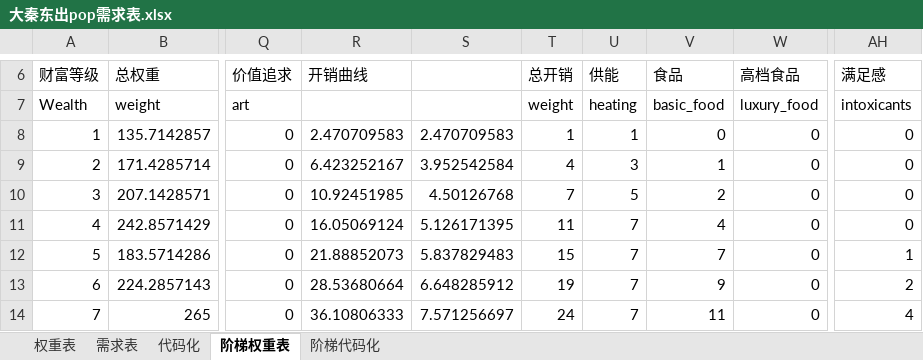
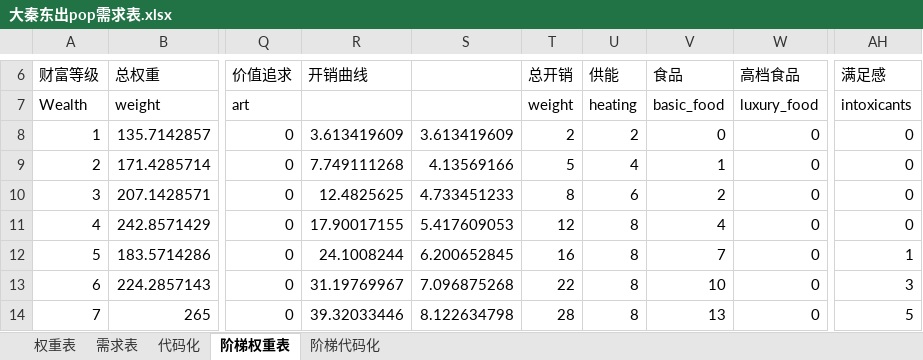
Before and after one commit to Miraiteko/BreakOut_Breed, an Excel workbook: common/buy_packages/大秦东出pop需求表.xlsx, sheet 阶梯权重表, drawn as a sheet; only a part is shown, gaps mark what is left out; values as stored, in another font and other column widths than the file's, no borders; conditional formats not drawn; the diff covers the shown part only; the diff names each change by its address in the sheet, - before the commit and + after, or states it on an @@ line.

```diff
--- a/common/buy_packages/大秦东出pop需求表.xlsx (sheet 阶梯权重表)
+++ b/common/buy_packages/大秦东出pop需求表.xlsx (sheet 阶梯权重表)
-R8: 2.470709583
+R8: 3.613419609
-S8: 2.470709583
+S8: 3.613419609
-T8: 1
+T8: 2
-U8: 1
+U8: 2
-R9: 6.423252167
+R9: 7.749111268
-S9: 3.952542584
+S9: 4.13569166
-T9: 4
+T9: 5
-U9: 3
+U9: 4
-R10: 10.92451985
+R10: 12.4825625
-S10: 4.50126768
+S10: 4.733451233
-T10: 7
+T10: 8
-U10: 5
+U10: 6
-R11: 16.05069124
+R11: 17.90017155
-S11: 5.126171395
+S11: 5.417609053
-T11: 11
+T11: 12
-U11:U14: 7
+U11:U14: 8
-R12: 21.88852073
+R12: 24.1008244
-S12: 5.837829483
+S12: 6.200652845
-T12: 15
+T12: 16
-R13: 28.53680664
+R13: 31.19769967
-S13: 6.648285912
+S13: 7.096875268
-T13: 19
+T13: 22
-V13: 9
+V13: 10
-AH13: 2
+AH13: 3
-R14: 36.10806333
+R14: 39.32033446
-S14: 7.571256697
+S14: 8.122634798
-T14: 24
+T14: 28
-V14: 11
+V14: 13
-AH14: 4
+AH14: 5
```
Also changed, not shown: 1490 edited cells elsewhere in this sheet, sheet 阶梯代码化, 2 other files.
